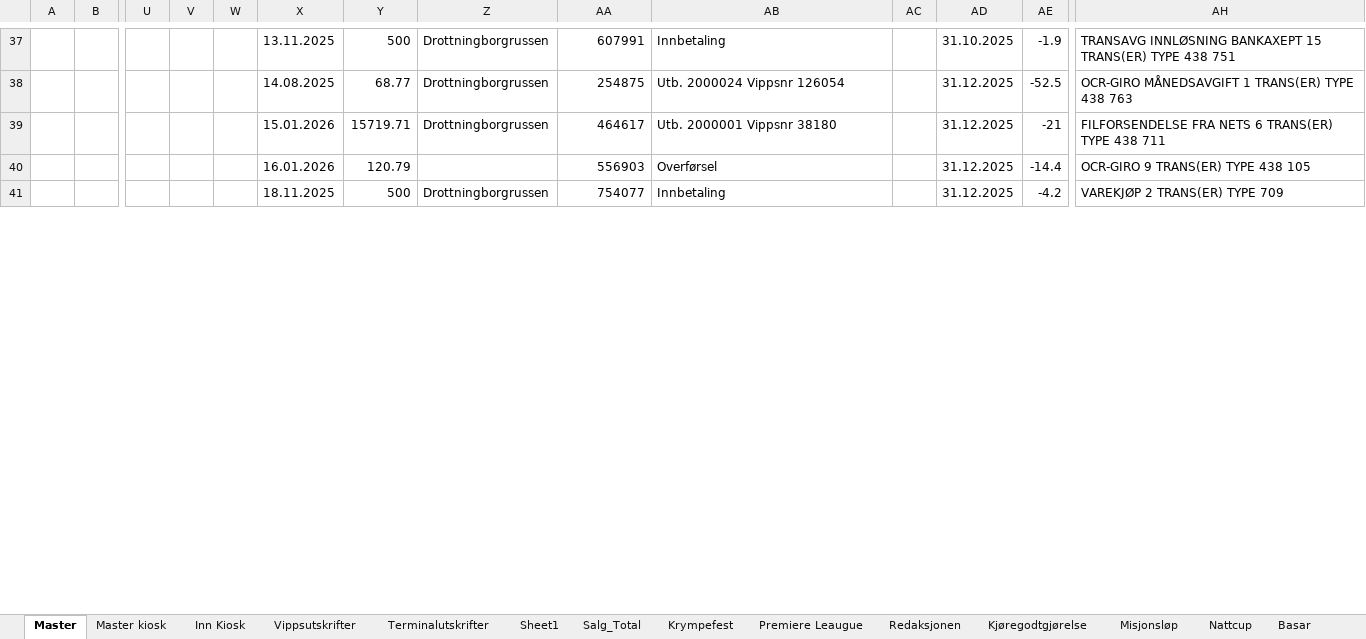
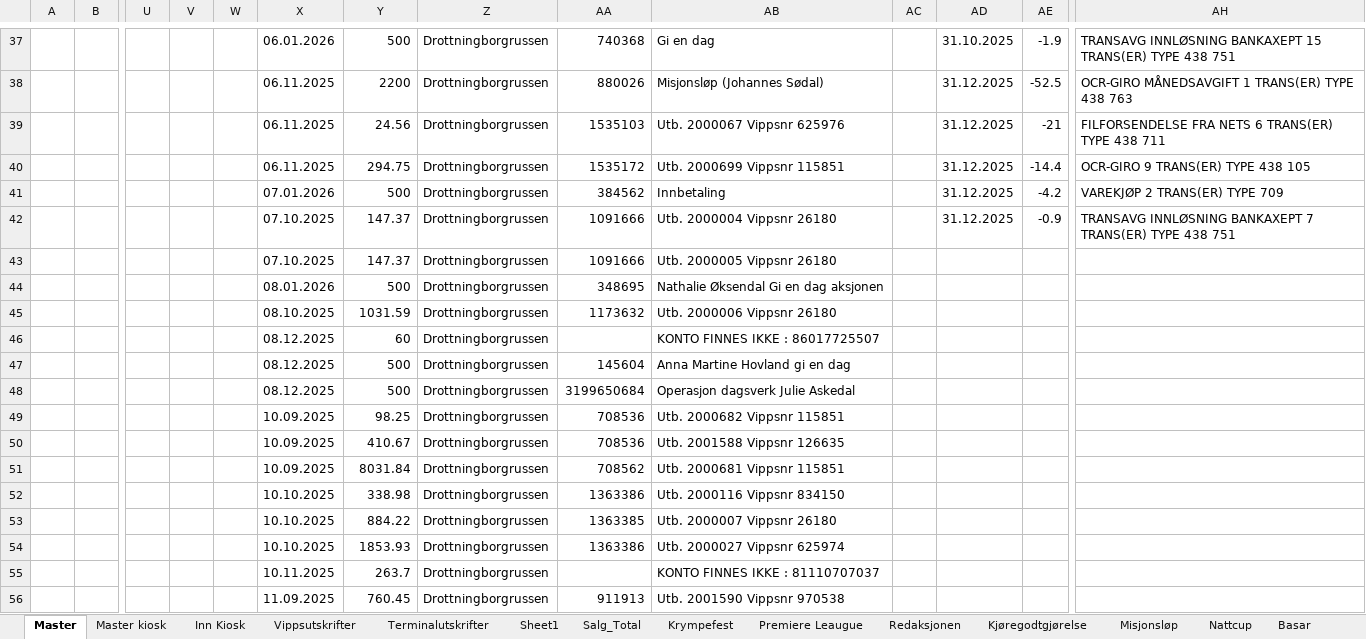
Before and after one commit to CarlMartinL/Russens-regnskap, an Excel workbook: Regnskap/Russens Regnskap Helautomatisert.xlsx, sheet Master, drawn as a sheet; only a part is shown, gaps mark what is left out; values as stored, in another font and other column widths than the file's, no borders; removed rows and columns are numbered as before the commit, all else as after; rows hold the shown columns only; the diff covers the shown part only; the diff names each change by its address in the sheet, - before the commit and + after, or states it on an @@ line.

```diff
--- a/Regnskap/Russens Regnskap Helautomatisert.xlsx (sheet Master)
+++ b/Regnskap/Russens Regnskap Helautomatisert.xlsx (sheet Master)
-X37: 13.11.2025
+X37: 06.01.2026
-AA37: 607991
+AA37: 740368
-AB37: Innbetaling
+AB37: Gi en dag
-X38: 14.08.2025
+X38: 06.11.2025
-Y38: 68.77
+Y38: 2200
-AA38: 254875
+AA38: 880026
-AB38: Utb. 2000024 Vippsnr 126054
+AB38: Misjonsløp (Johannes Sødal)
-X39: 15.01.2026
+X39: 06.11.2025
-Y39: 15719.71
+Y39: 24.56
-AA39: 464617
+AA39: 1535103
-AB39: Utb. 2000001 Vippsnr 38180
+AB39: Utb. 2000067 Vippsnr 625976
-row 40:  |  |  |  |  | 16.01.2026 | 120.79 |  | 556903 | Overførsel |  | 31.12.2025 | -14.4 | OCR-GIRO 9 TRANS(ER) TYPE 438 105
+row 40:  |  |  |  |  | 06.11.2025 | 294.75 | Drottningborgrussen | 1535172 | Utb. 2000699 Vippsnr 115851 |  | 31.12.2025 | -14.4 | OCR-GIRO 9 TRANS(ER) TYPE 438 105
-X41: 18.11.2025
+X41: 07.01.2026
-AA41: 754077
+AA41: 384562
+row 42:  |  |  |  |  | 07.10.2025 | 147.37 | Drottningborgrussen | 1091666 | Utb. 2000004 Vippsnr 26180 |  | 31.12.2025 | -0.9 | TRANSAVG INNLØSNING BANKAXEPT 7 TRANS(ER) TYPE 438 751
+row 43:  |  |  |  |  | 07.10.2025 | 147.37 | Drottningborgrussen | 1091666 | Utb. 2000005 Vippsnr 26180
+row 44:  |  |  |  |  | 08.01.2026 | 500 | Drottningborgrussen | 348695 | Nathalie Øksendal Gi en dag aksjonen
+row 45:  |  |  |  |  | 08.10.2025 | 1031.59 | Drottningborgrussen | 1173632 | Utb. 2000006 Vippsnr 26180
+row 46:  |  |  |  |  | 08.12.2025 | 60 | Drottningborgrussen |  | KONTO FINNES IKKE : 86017725507
+row 47:  |  |  |  |  | 08.12.2025 | 500 | Drottningborgrussen | 145604 | Anna Martine Hovland gi en dag
+row 48:  |  |  |  |  | 08.12.2025 | 500 | Drottningborgrussen | 3199650684 | Operasjon dagsverk Julie Askedal
+row 49:  |  |  |  |  | 10.09.2025 | 98.25 | Drottningborgrussen | 708536 | Utb. 2000682 Vippsnr 115851
+row 50:  |  |  |  |  | 10.09.2025 | 410.67 | Drottningborgrussen | 708536 | Utb. 2001588 Vippsnr 126635
+row 51:  |  |  |  |  | 10.09.2025 | 8031.84 | Drottningborgrussen | 708562 | Utb. 2000681 Vippsnr 115851
+row 52:  |  |  |  |  | 10.10.2025 | 338.98 | Drottningborgrussen | 1363386 | Utb. 2000116 Vippsnr 834150
+row 53:  |  |  |  |  | 10.10.2025 | 884.22 | Drottningborgrussen | 1363385 | Utb. 2000007 Vippsnr 26180
+row 54:  |  |  |  |  | 10.10.2025 | 1853.93 | Drottningborgrussen | 1363386 | Utb. 2000027 Vippsnr 625974
+row 55:  |  |  |  |  | 10.11.2025 | 263.7 | Drottningborgrussen |  | KONTO FINNES IKKE : 81110707037
+row 56:  |  |  |  |  | 11.09.2025 | 760.45 | Drottningborgrussen | 911913 | Utb. 2001590 Vippsnr 970538
```
Also changed, not shown: 65 added rows and 68 edited cells elsewhere in this sheet, python.xlsx, 2 other files.
